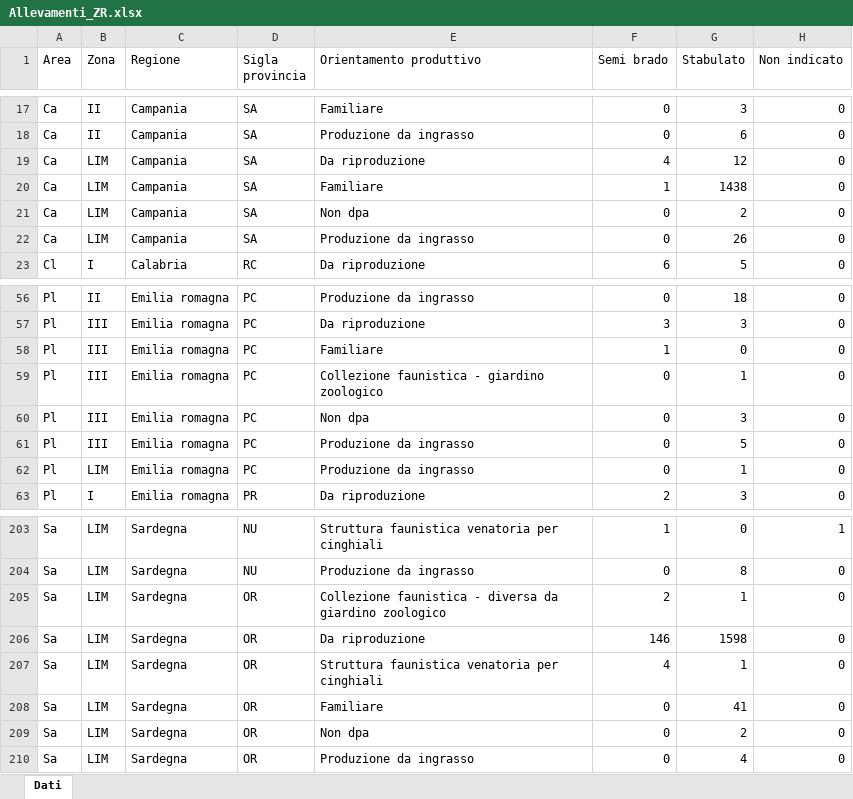
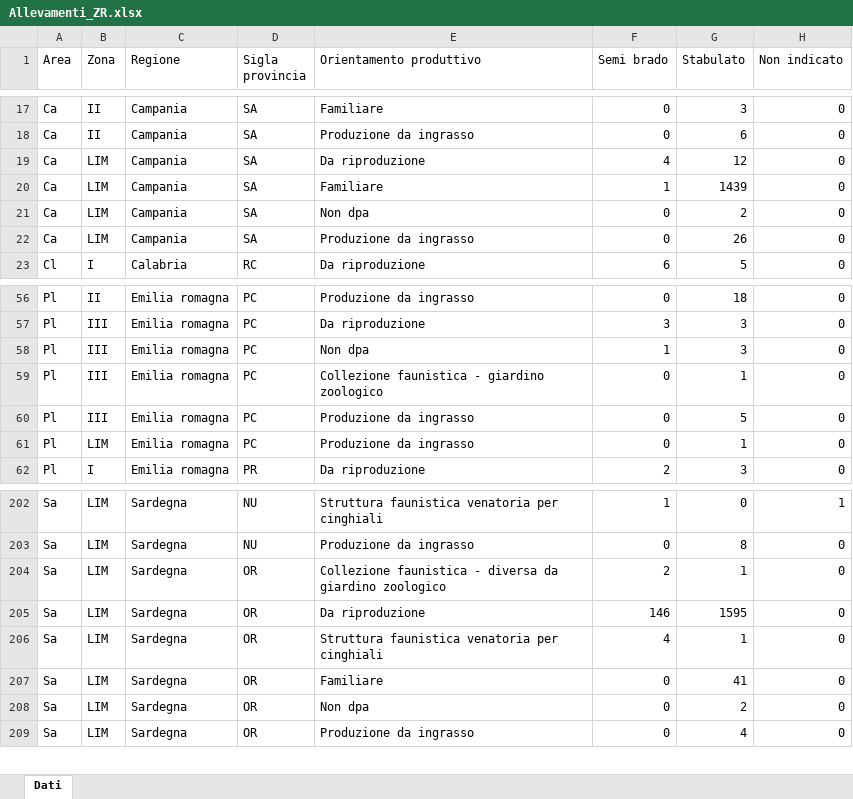
Before and after one commit to IZSAM-StatGIS/ReportPSA, an Excel workbook: Download/Allevamenti_ZR.xlsx, sheet Dati, drawn as a sheet; only a part is shown, gaps mark what is left out; values as stored, in another font and other column widths than the file's, no borders; removed rows and columns are numbered as before the commit, all else as after; the diff names each change by its address in the sheet, - before the commit and + after, or states it on an @@ line.

```diff
--- a/Download/Allevamenti_ZR.xlsx (sheet Dati)
+++ b/Download/Allevamenti_ZR.xlsx (sheet Dati)
-G20 (Stabulato): 1438
+G20 (Stabulato): 1439
-E58 (Orientamento produttivo): Familiare
+E58 (Orientamento produttivo): Non dpa
-G58 (Stabulato): 0
+G58 (Stabulato): 3
-row 60: Pl | III | Emilia romagna | PC | Non dpa | 0 | 3 | 0
-G205 (Stabulato): 1598
+G205 (Stabulato): 1595
```
Also changed, not shown: Download/Capi_ZR.xlsx, Download/CasiControlli_ZR.xlsx, 33 other files.
